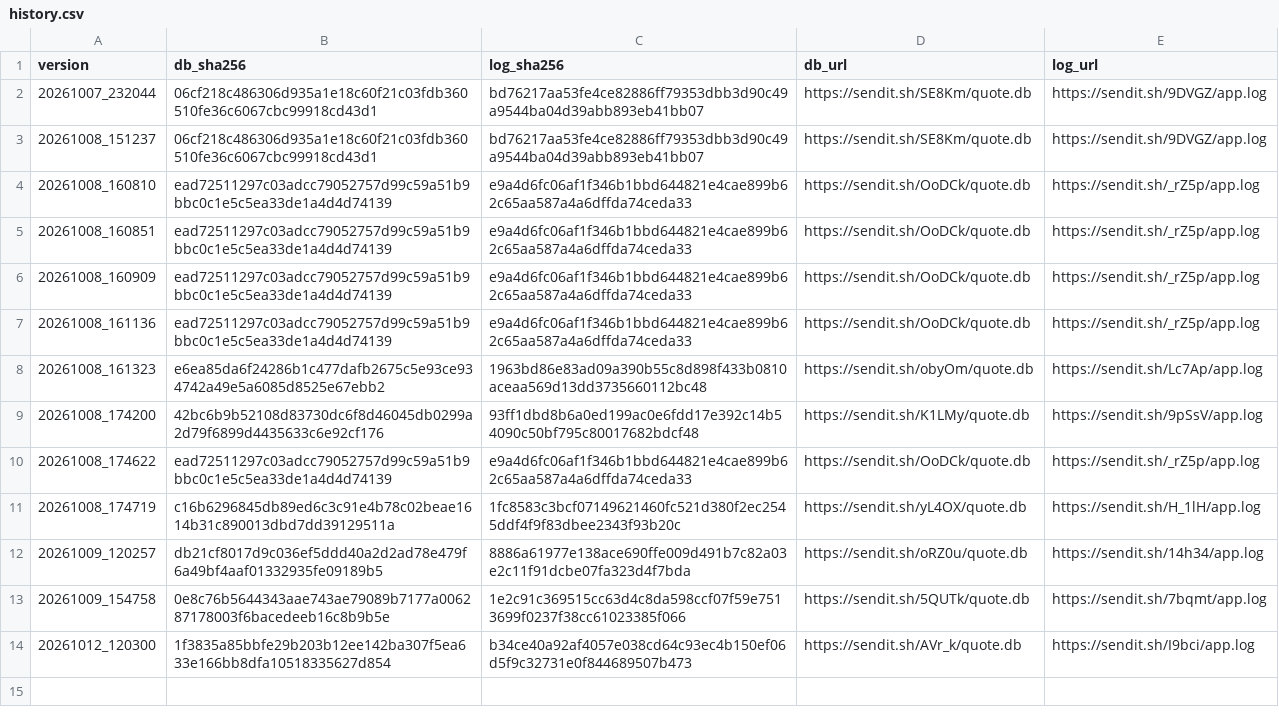
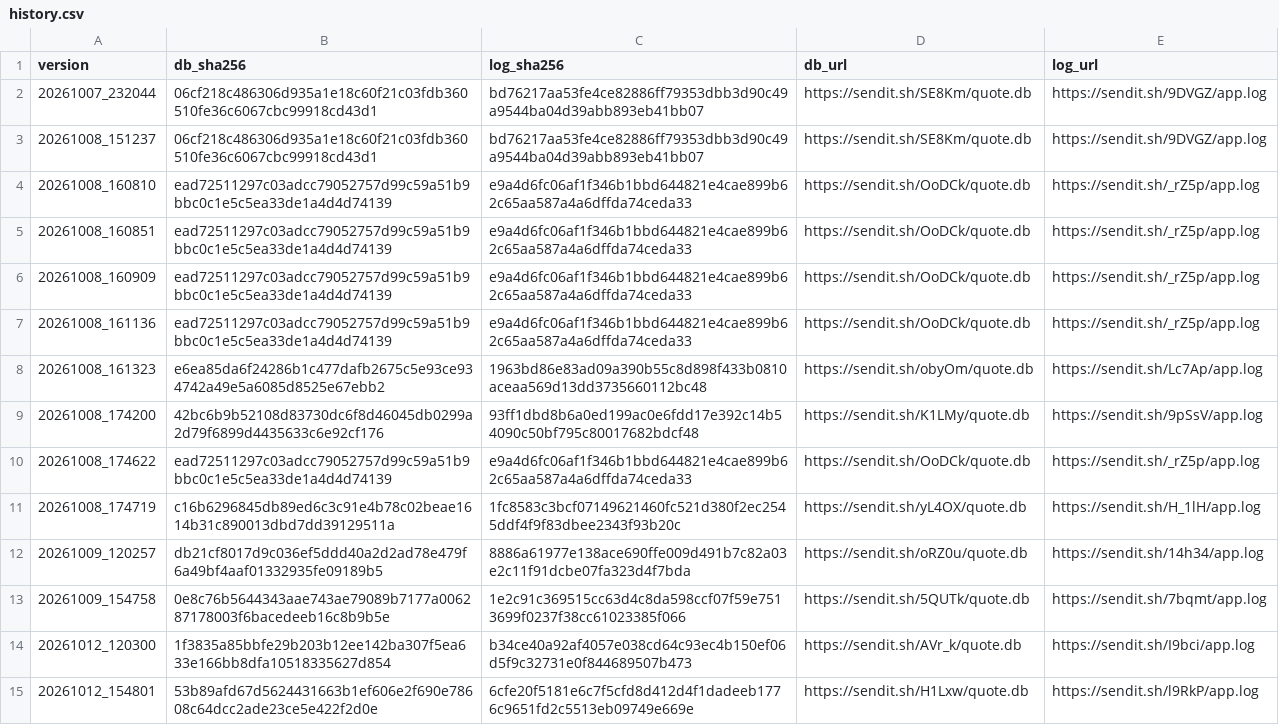
Before and after one commit to 1299172402/getadatabj, a CSV file: history.csv, drawn as a sheet.

```diff
--- a/history.csv
+++ b/history.csv
@@ -14 +14,2 @@ version,db_sha256,log_sha256,db_url,log_url
 20261012_120300,1f3835a85bbfe29b203b12ee142ba307f5ea633e166bb8dfa10518335627d854,b34ce40a92af4057e038cd64c93ec4b150ef06d5f9c32731e0f844689507b473,https://sendit.sh/AVr_k/quote.db,https://sendit.sh/I9bci/app.log
+20261012_154801,53b89afd67d5624431663b1ef606e2f690e78608c64dcc2ade23ce5e422f2d0e,6cfe20f5181e6c7f5cfd8d412d4f1dadeeb1776c9651fd2c5513eb09749e669e,https://sendit.sh/H1Lxw/quote.db,https://sendit.sh/l9RkP/app.log
```
